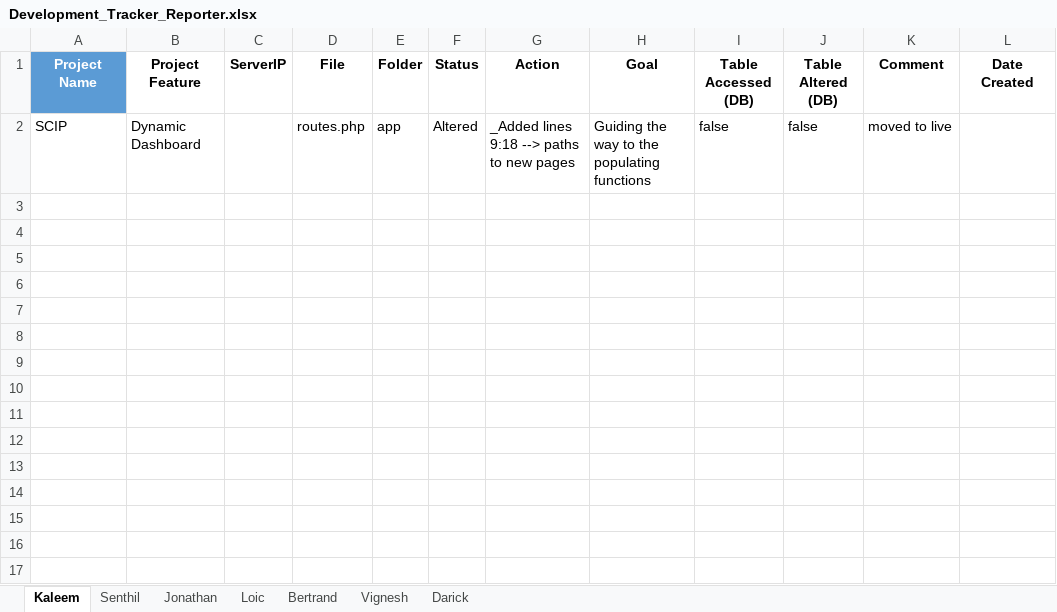
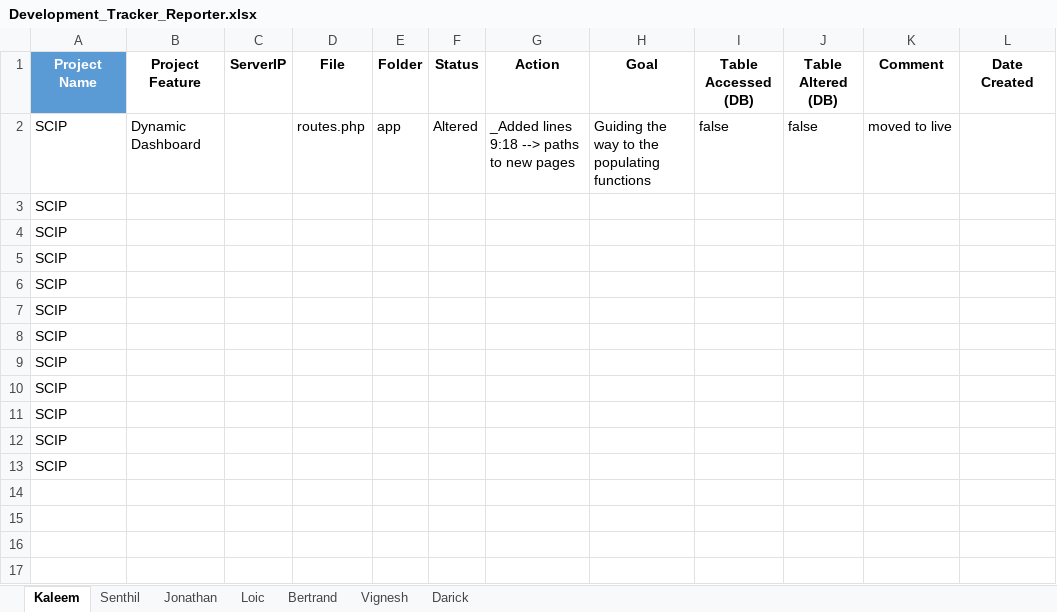
Before and after one commit to Bmoundounga/Dev_Team, an Excel workbook: Development_Tracker_Reporter.xlsx, sheet Kaleem, drawn as a sheet; only a part is shown; values as stored, in another font and other column widths than the file's, no borders; table styles not drawn; the diff names each change by its address in the sheet, - before the commit and + after, or states it on an @@ line.

Commit message:
Changed

```diff
--- a/Development_Tracker_Reporter.xlsx (sheet Kaleem)
+++ b/Development_Tracker_Reporter.xlsx (sheet Kaleem)
-A3:A13 (Project Name): (empty)
+A3:A13 (Project Name): SCIP
```
